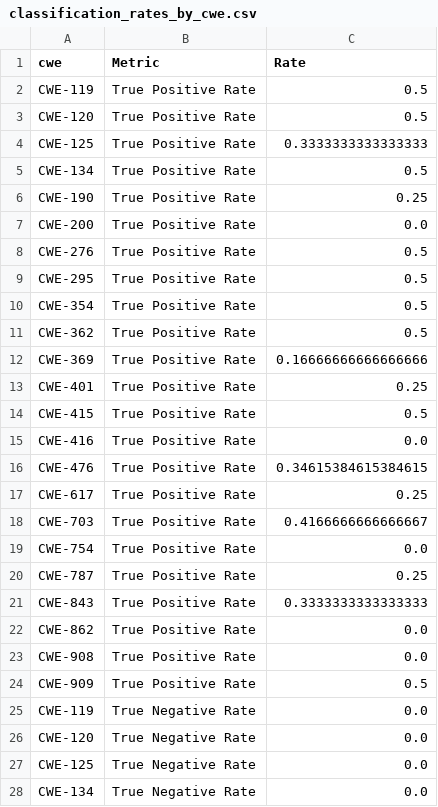
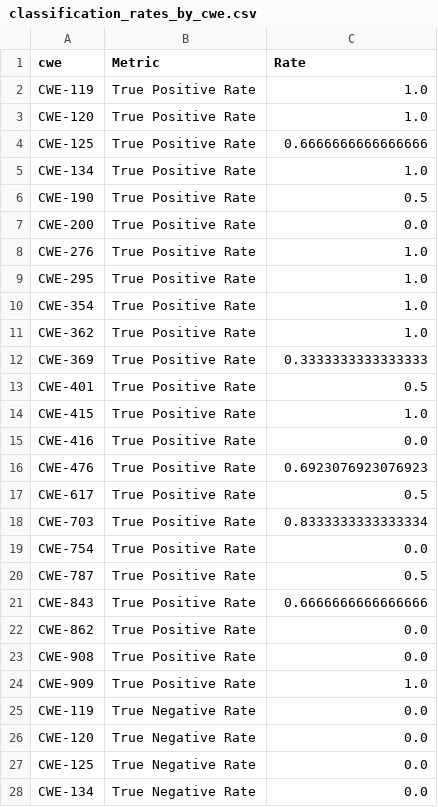
Before and after one commit to jkelly8823/grad_research_2, a CSV file: results/classification_rates_by_cwe.csv, drawn as a sheet; only a part is shown; the diff covers the shown part only.

Commit message:
results progress

```diff
--- a/results/classification_rates_by_cwe.csv
+++ b/results/classification_rates_by_cwe.csv
@@ -1,25 +1,25 @@
 cwe,Metric,Rate
-CWE-119,True Positive Rate,0.5
-CWE-120,True Positive Rate,0.5
-CWE-125,True Positive Rate,0.3333333333333333
-CWE-134,True Positive Rate,0.5
-CWE-190,True Positive Rate,0.25
+CWE-119,True Positive Rate,1.0
+CWE-120,True Positive Rate,1.0
+CWE-125,True Positive Rate,0.6666666666666666
+CWE-134,True Positive Rate,1.0
+CWE-190,True Positive Rate,0.5
 CWE-200,True Positive Rate,0.0
-CWE-276,True Positive Rate,0.5
-CWE-295,True Positive Rate,0.5
-CWE-354,True Positive Rate,0.5
-CWE-362,True Positive Rate,0.5
-CWE-369,True Positive Rate,0.16666666666666666
-CWE-401,True Positive Rate,0.25
-CWE-415,True Positive Rate,0.5
+CWE-276,True Positive Rate,1.0
+CWE-295,True Positive Rate,1.0
+CWE-354,True Positive Rate,1.0
+CWE-362,True Positive Rate,1.0
+CWE-369,True Positive Rate,0.3333333333333333
+CWE-401,True Positive Rate,0.5
+CWE-415,True Positive Rate,1.0
 CWE-416,True Positive Rate,0.0
-CWE-476,True Positive Rate,0.34615384615384615
-CWE-617,True Positive Rate,0.25
-CWE-703,True Positive Rate,0.4166666666666667
+CWE-476,True Positive Rate,0.6923076923076923
+CWE-617,True Positive Rate,0.5
+CWE-703,True Positive Rate,0.8333333333333334
 CWE-754,True Positive Rate,0.0
-CWE-787,True Positive Rate,0.25
-CWE-843,True Positive Rate,0.3333333333333333
+CWE-787,True Positive Rate,0.5
+CWE-843,True Positive Rate,0.6666666666666666
 CWE-862,True Positive Rate,0.0
 CWE-908,True Positive Rate,0.0
-CWE-909,True Positive Rate,0.5
+CWE-909,True Positive Rate,1.0
 CWE-119,True Negative Rate,0.0
```
Also changed, not shown: 43 edited cells elsewhere in this file, 27 other files.
